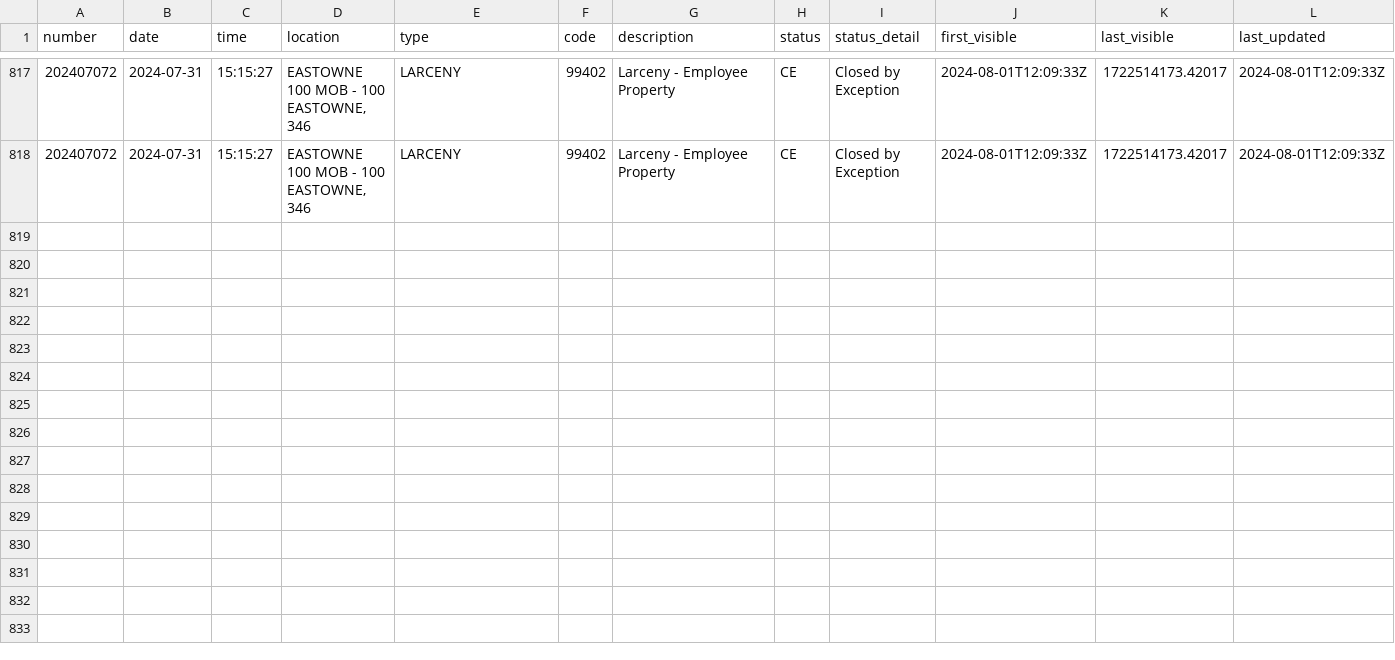
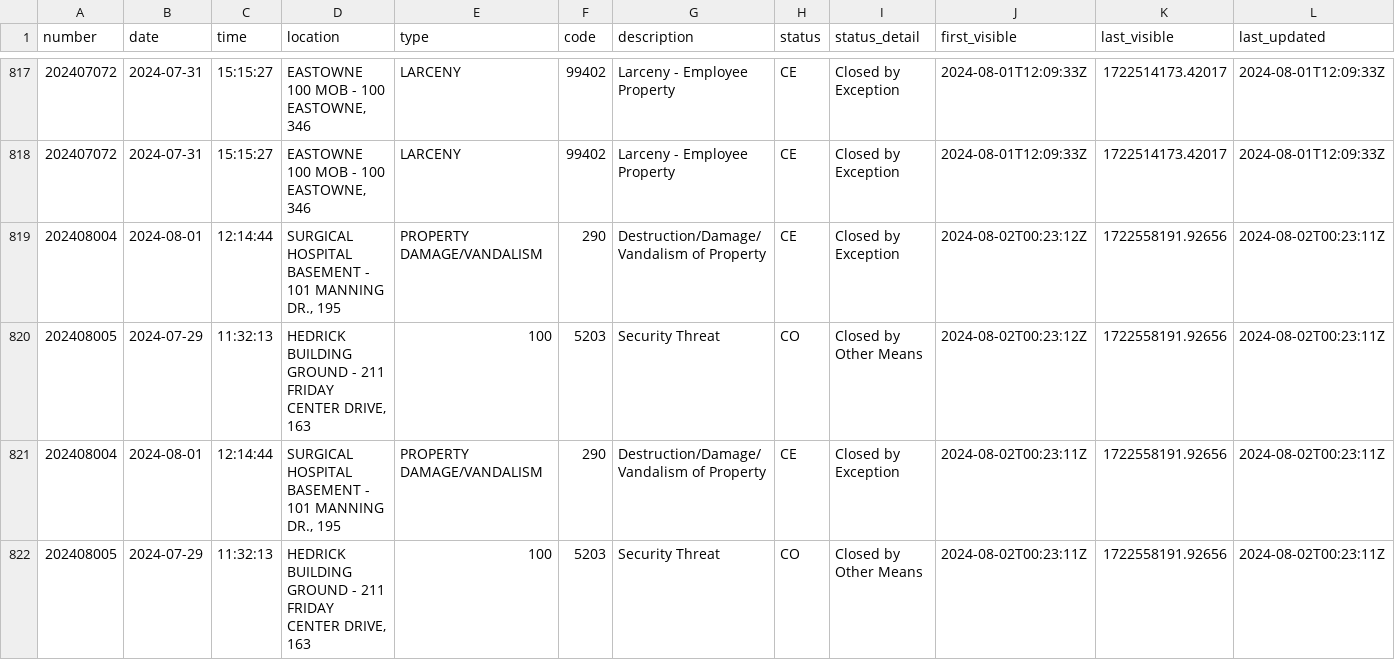
Before and after one commit to mcclatchy-southeast/uhw, a CSV file: data/uncmc_crime_log.csv, drawn as a sheet; only a part is shown, gaps mark what is left out; rows hold the shown columns only; the diff names each change by its address in the sheet, - before the commit and + after, or states it on an @@ line.

Commit message:
New entries in crime log - data updated.

```diff
--- a/data/uncmc_crime_log.csv
+++ b/data/uncmc_crime_log.csv
+row 819: 202408004 | 2024-08-01 | 12:14:44 | SURGICAL HOSPITAL BASEMENT - 101 MANNING DR., 195 | PROPERTY DAMAGE/VANDALISM | 290 | Destruction/Damage/Vandalism of Property | CE | Closed by Exception | 2024-08-02T00:23:12Z | 1722558191.92656 | 2024-08-02T00:23:11Z
+row 820: 202408005 | 2024-07-29 | 11:32:13 | HEDRICK BUILDING GROUND - 211 FRIDAY CENTER DRIVE, 163 | 100 | 5203 | Security Threat | CO | Closed by Other Means | 2024-08-02T00:23:12Z | 1722558191.92656 | 2024-08-02T00:23:11Z
+row 821: 202408004 | 2024-08-01 | 12:14:44 | SURGICAL HOSPITAL BASEMENT - 101 MANNING DR., 195 | PROPERTY DAMAGE/VANDALISM | 290 | Destruction/Damage/Vandalism of Property | CE | Closed by Exception | 2024-08-02T00:23:11Z | 1722558191.92656 | 2024-08-02T00:23:11Z
+row 822: 202408005 | 2024-07-29 | 11:32:13 | HEDRICK BUILDING GROUND - 211 FRIDAY CENTER DRIVE, 163 | 100 | 5203 | Security Threat | CO | Closed by Other Means | 2024-08-02T00:23:11Z | 1722558191.92656 | 2024-08-02T00:23:11Z
```
